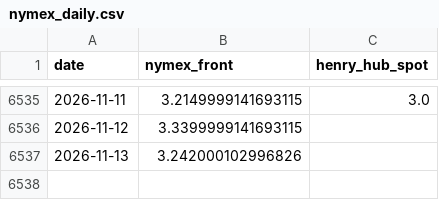
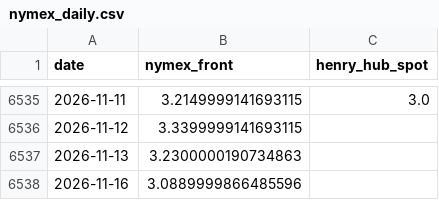
Before and after one commit to cathykam2006/ne-gas-forecast, a CSV file: data/processed/nymex_daily.csv, drawn as a sheet; only a part is shown, gaps mark what is left out.

```diff
--- a/data/processed/nymex_daily.csv
+++ b/data/processed/nymex_daily.csv
@@ -6536,2 +6536,3 @@ date,nymex_front,henry_hub_spot
 2026-11-12,3.3399999141693115,
-2026-11-13,3.242000102996826,
+2026-11-13,3.2300000190734863,
+2026-11-16,3.0889999866485596,
```
Also changed, not shown: data/processed/nymex_monthly_therm.csv, data/processed/nymex_strip_latest.csv, 3 other files.
